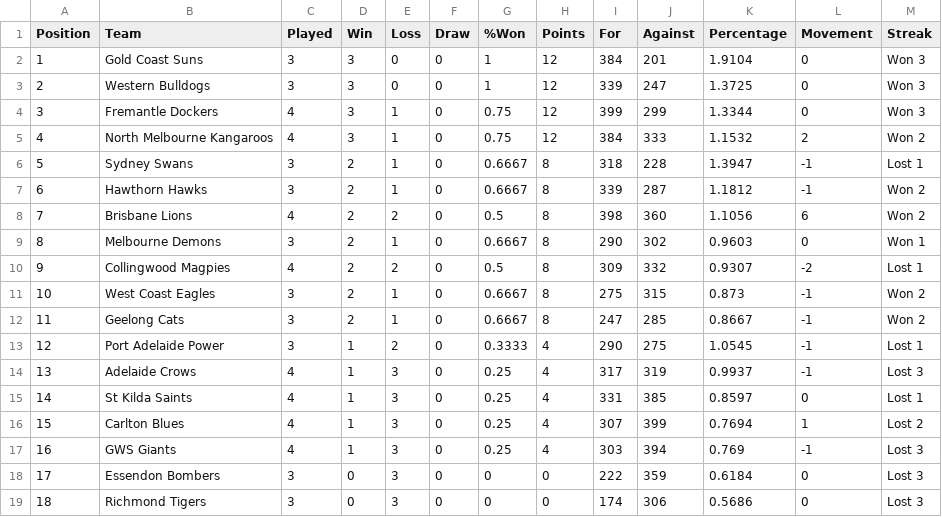
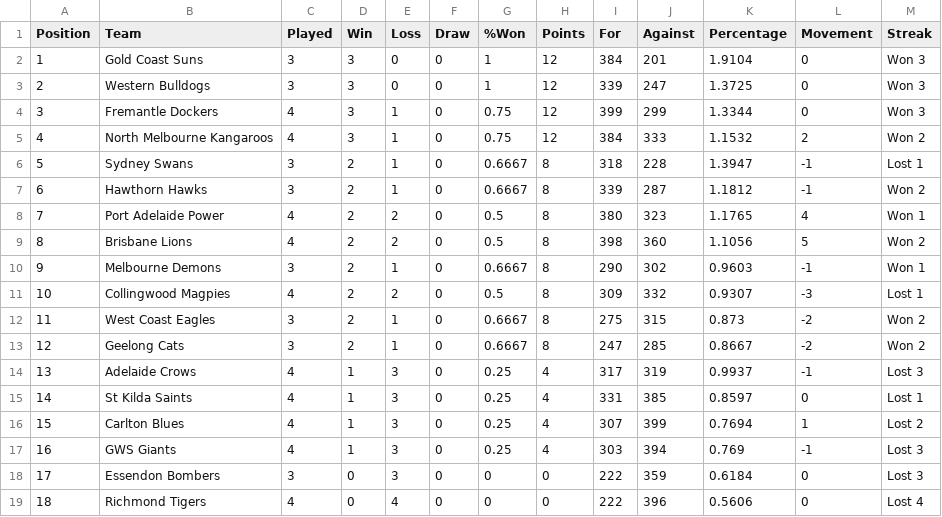
Before and after one commit to Big-Davo/2026-footy-picks, a CSV file: afl-ladder.csv, drawn as a sheet; removed rows and columns are numbered as before the commit, all else as after; the diff names each change by its address in the sheet, - before the commit and + after, or states it on an @@ line.

Commit message:
Update afl-ladder.csv

```diff
--- a/afl-ladder.csv
+++ b/afl-ladder.csv
+row 8: 7 | Port Adelaide Power | 4 | 2 | 2 | 0 | 0.5 | 8 | 380 | 323 | 1.1765 | 4 | Won 1
@@ column A (Position) renumbered between rows 9 and 13 @@
-L9 (Movement): 6
+L9 (Movement): 5
-L10 (Movement): 0
+L10 (Movement): -1
-L11 (Movement): -2
+L11 (Movement): -3
-L12:L13 (Movement): -1
+L12:L13 (Movement): -2
-row 13: 12 | Port Adelaide Power | 3 | 1 | 2 | 0 | 0.3333 | 4 | 290 | 275 | 1.0545 | -1 | Lost 1
-C19 (Played): 3
+C19 (Played): 4
-E19 (Loss): 3
+E19 (Loss): 4
-I19 (For): 174
+I19 (For): 222
-J19 (Against): 306
+J19 (Against): 396
-K19 (Percentage): 0.5686
+K19 (Percentage): 0.5606
-M19 (Streak): Lost 3
+M19 (Streak): Lost 4
```
